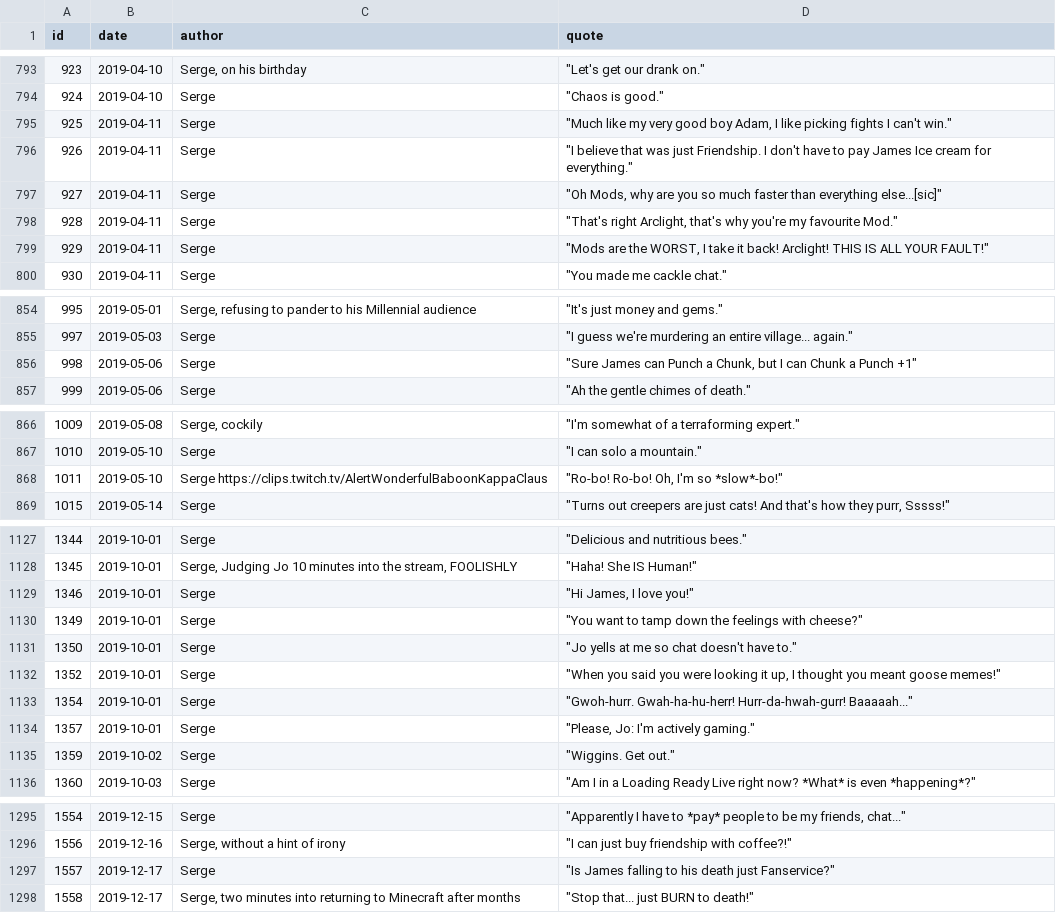
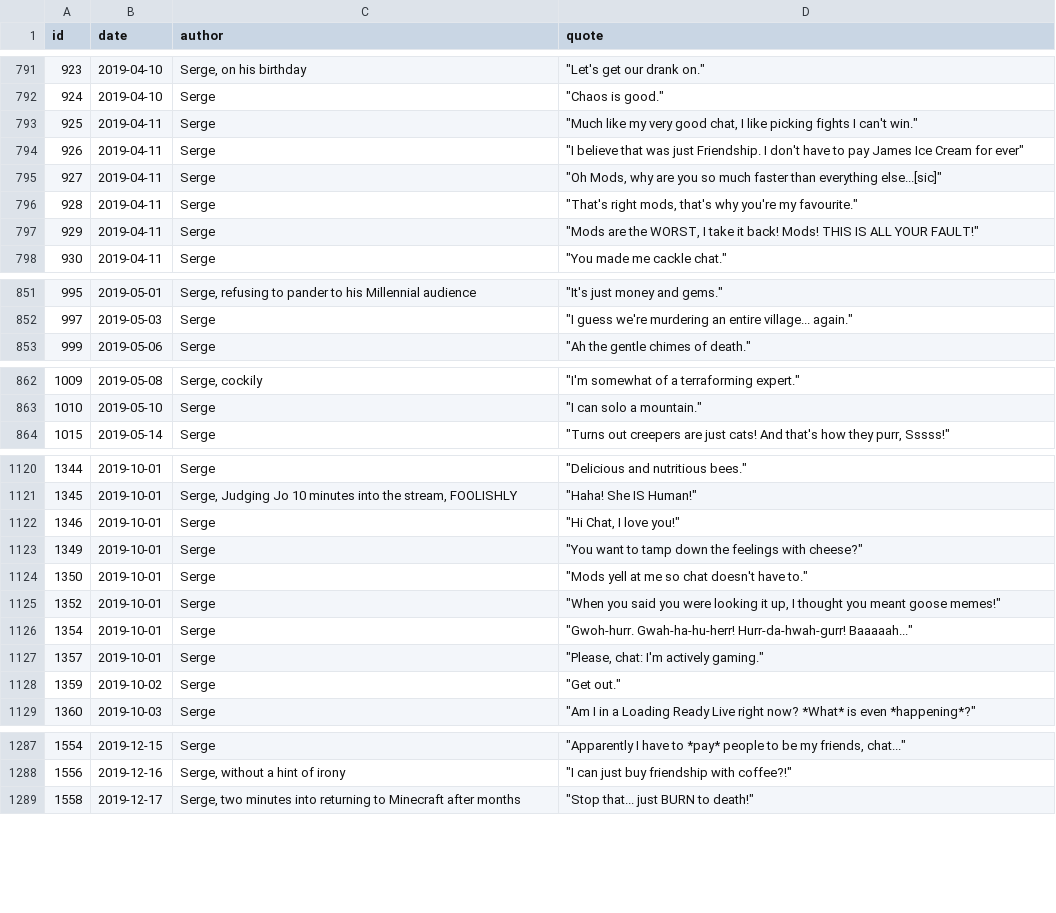
Before and after one commit to javajawa/snerge-bot, a CSV file: quotes/quotes.csv, drawn as a sheet; only a part is shown, gaps mark what is left out; the diff covers the shown part only.

Commit message:
Remove friend names from quotes

```diff
--- a/quotes/quotes.csv
+++ b/quotes/quotes.csv
@@ -794,7 +792,7 @@ id,date,author,quote
 924,2019-04-10,Serge,"""Chaos is good."""
-925,2019-04-11,Serge,"""Much like my very good boy Adam, I like picking fights I can't win."""
-926,2019-04-11,Serge,"""I believe that was just Friendship. I don't have to pay James Ice cream for everything."""
+925,2019-04-11,Serge,"""Much like my very good chat, I like picking fights I can't win."""
+926,2019-04-11,Serge,"""I believe that was just Friendship. I don't have to pay James Ice Cream for ever"""
 927,2019-04-11,Serge,"""Oh Mods, why are you so much faster than everything else...[sic]"""
-928,2019-04-11,Serge,"""That's right Arclight, that's why you're my favourite Mod."""
-929,2019-04-11,Serge,"""Mods are the WORST, I take it back! Arclight! THIS IS ALL YOUR FAULT!"""
+928,2019-04-11,Serge,"""That's right mods, that's why you're my favourite."""
+929,2019-04-11,Serge,"""Mods are the WORST, I take it back! Mods! THIS IS ALL YOUR FAULT!"""
 930,2019-04-11,Serge,"""You made me cackle chat."""
@@ -855,3 +852,2 @@ id,date,author,quote
 997,2019-05-03,Serge,"""I guess we're murdering an entire village... again."""
-998,2019-05-06,Serge,"""Sure James can Punch a Chunk, but I can Chunk a Punch +1"""
 999,2019-05-06,Serge,"""Ah the gentle chimes of death."""
@@ -867,3 +863,2 @@ id,date,author,quote
 1010,2019-05-10,Serge,"""I can solo a mountain."""
-1011,2019-05-10,Serge https://clips.twitch.tv/AlertWonderfulBaboonKappaClaus,"""Ro-bo! Ro-bo! Oh, I'm so *slow*-bo!"""
 1015,2019-05-14,Serge,"""Turns out creepers are just cats! And that's how they purr, Sssss!"""
@@ -1128,9 +1121,9 @@ id,date,author,quote
 1345,2019-10-01,"Serge, Judging Jo 10 minutes into the stream, FOOLISHLY","""Haha! She IS Human!"""
-1346,2019-10-01,Serge,"""Hi James, I love you!"""
+1346,2019-10-01,Serge,"""Hi Chat, I love you!"""
 1349,2019-10-01,Serge,"""You want to tamp down the feelings with cheese?"""
-1350,2019-10-01,Serge,"""Jo yells at me so chat doesn't have to."""
+1350,2019-10-01,Serge,"""Mods yell at me so chat doesn't have to."""
 1352,2019-10-01,Serge,"""When you said you were looking it up, I thought you meant goose memes!"""
 1354,2019-10-01,Serge,"""Gwoh-hurr. Gwah-ha-hu-herr! Hurr-da-hwah-gurr! Baaaaah..."""
-1357,2019-10-01,Serge,"""Please, Jo: I'm actively gaming."""
-1359,2019-10-02,Serge,"""Wiggins. Get out."""
+1357,2019-10-01,Serge,"""Please, chat: I'm actively gaming."""
+1359,2019-10-02,Serge,"""Get out."""
 1360,2019-10-03,Serge,"""Am I in a Loading Ready Live right now? *What* is even *happening*?"""
@@ -1296,3 +1288,2 @@ id,date,author,quote
 1556,2019-12-16,"Serge, without a hint of irony","""I can just buy friendship with coffee?!"""
-1557,2019-12-17,Serge,"""Is James falling to his death just Fanservice?"""
 1558,2019-12-17,"Serge, two minutes into returning to Minecraft after months","""Stop that... just BURN to death!"""
```
Also changed, not shown: 1 added row, 8 removed rows and 110 edited cells elsewhere in this file.
